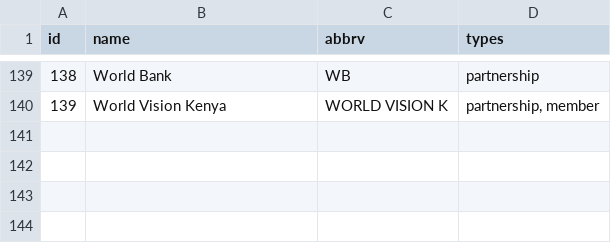
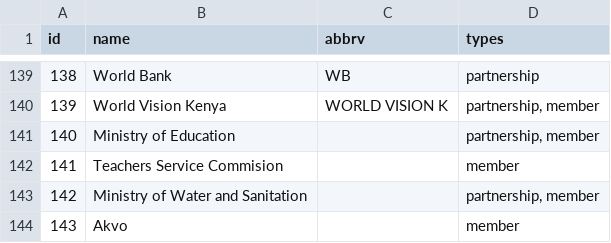
Before and after one commit to akvo/rtmis, a CSV file: backend/source/organisation.csv, drawn as a sheet; only a part is shown, gaps mark what is left out; the diff names each change by its address in the sheet, - before the commit and + after, or states it on an @@ line.

Commit message:
[#17] Add more organisation

```diff
--- a/backend/source/organisation.csv
+++ b/backend/source/organisation.csv
+row 141: 140 | Ministry of Education |  | partnership, member
+row 142: 141 | Teachers Service Commision |  | member
+row 143: 142 | Ministry of Water and Sanitation |  | partnership, member
+row 144: 143 | Akvo |  | member
```
